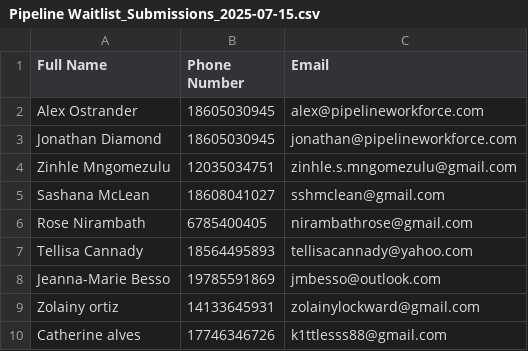
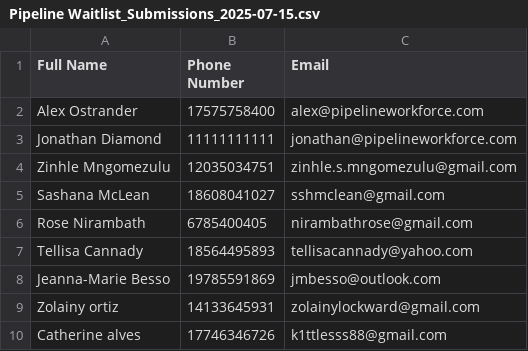
Before and after one commit to alexo921/pipeline, a CSV file: Pipeline Waitlist_Submissions_2025-07-15.csv, drawn as a sheet; only a part is shown.

```diff
--- a/Pipeline Waitlist_Submissions_2025-07-15.csv
+++ b/Pipeline Waitlist_Submissions_2025-07-15.csv
@@ -1,4 +1,4 @@
 Full Name,Phone Number,Email
-Alex Ostrander ,18605030945,alex@pipelineworkforce.com
-Jonathan Diamond ,18605030945,jonathan@pipelineworkforce.com
+Alex Ostrander ,17575758400,alex@pipelineworkforce.com
+Jonathan Diamond ,11111111111,jonathan@pipelineworkforce.com
 Zinhle Mngomezulu ,12035034751,zinhle.s.mngomezulu@gmail.com
```
Also changed, not shown: 8 other files.
